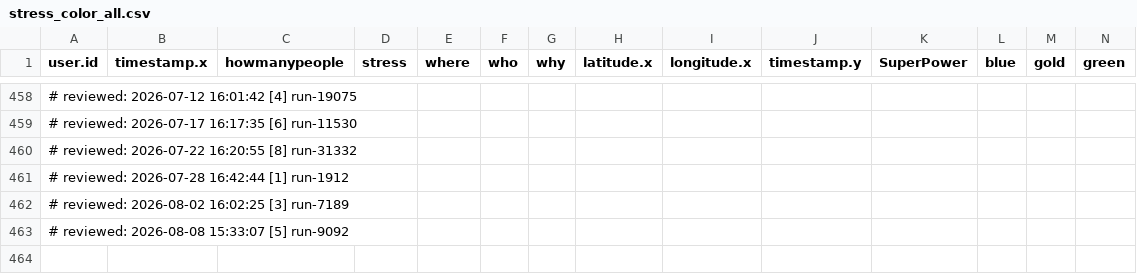
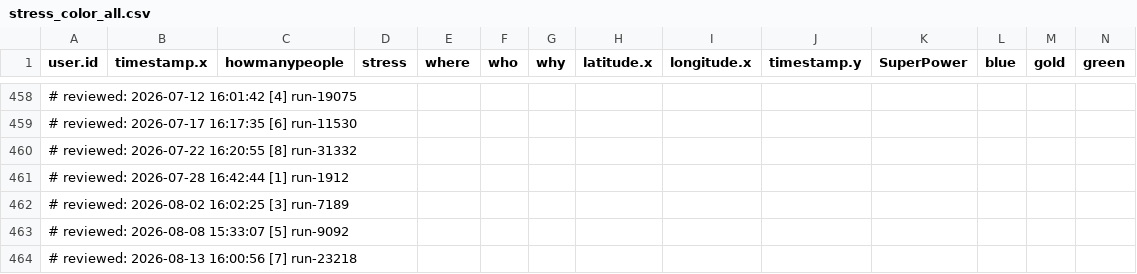
Before and after one commit to sky360-tech/ids-rstudio, a CSV file: 10832660/stress_color_all.csv, drawn as a sheet; only a part is shown, gaps mark what is left out; rows hold the shown columns only; the diff names each change by its address in the sheet, - before the commit and + after, or states it on an @@ line.

Commit message:
Review: stress_color_all.csv - 2026-08-13 [7/9]

```diff
--- a/10832660/stress_color_all.csv
+++ b/10832660/stress_color_all.csv
+row 464: # reviewed: 2026-08-13 16:00:56 [7] run-23218
```
